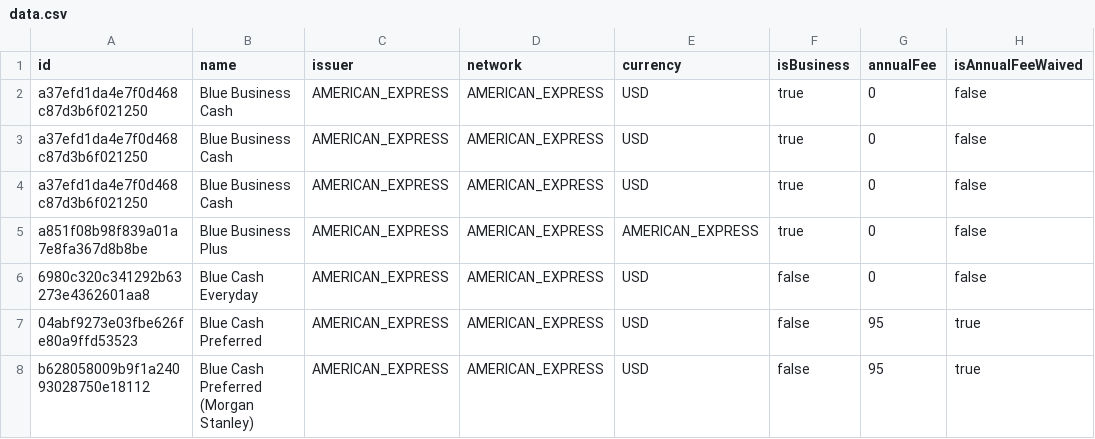
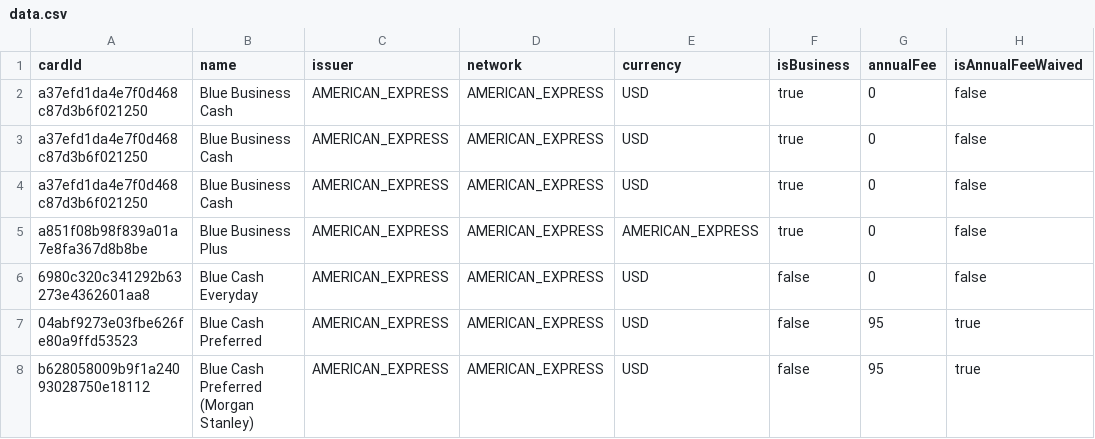
Before and after one commit to andenacitelli/credit-card-bonuses-api, a CSV file: exports/data.csv, drawn as a sheet; only a part is shown; the diff names each change by its address in the sheet, - before the commit and + after, or states it on an @@ line.

Commit message:
surface as `cardId` instead of `id`, much clearer

```diff
--- a/exports/data.csv
+++ b/exports/data.csv
-A1: id
+A1: cardId
```
Also changed, not shown: 20 other files.
